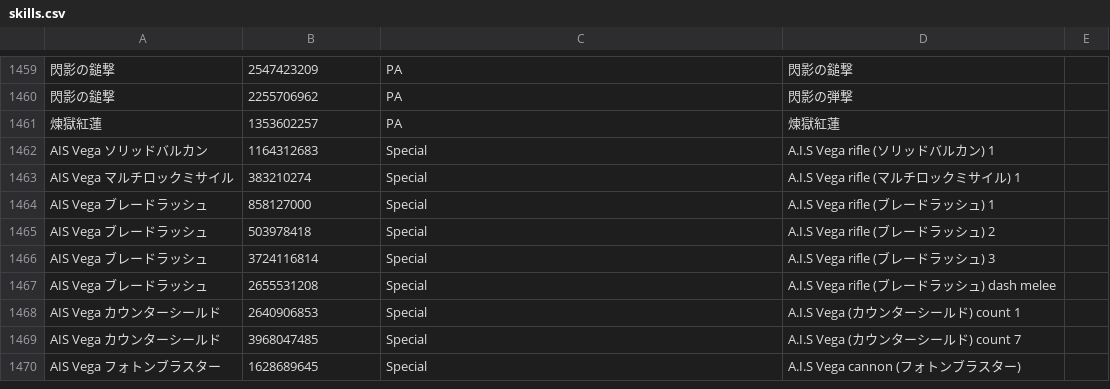
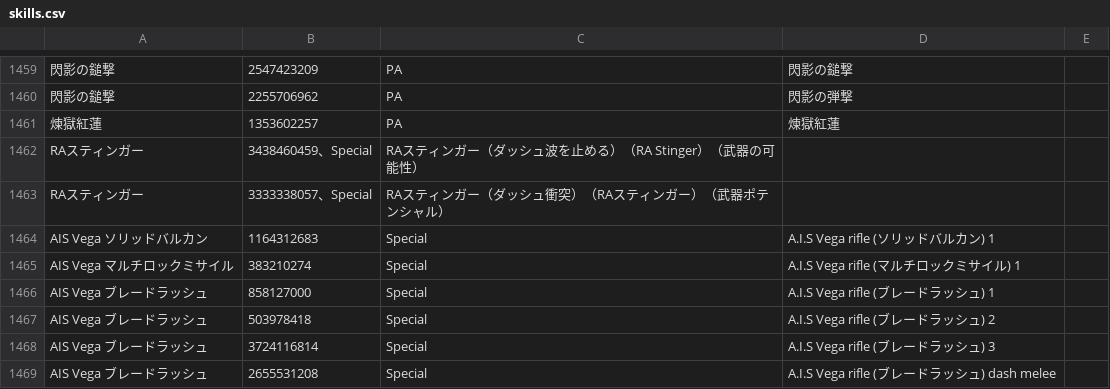
Before and after one commit to Root-Vul/CSV, a CSV file: skills.csv, drawn as a sheet; only a part is shown, gaps mark what is left out; the shorter side is filled out with more unchanged rows; the diff names each change by its address in the sheet, - before the commit and + after, or states it on an @@ line.

Commit message:
Update skills.csv

```diff
--- a/skills.csv
+++ b/skills.csv
+row 1462: RAスティンガー | 3438460459、Special | RAスティンガー（ダッシュ波を止める）（RA Stinger）（武器の可能性）
+row 1463: RAスティンガー | 3333338057、Special | RAスティンガー（ダッシュ衝突）（RAスティンガー）（武器ポテンシャル）
```
